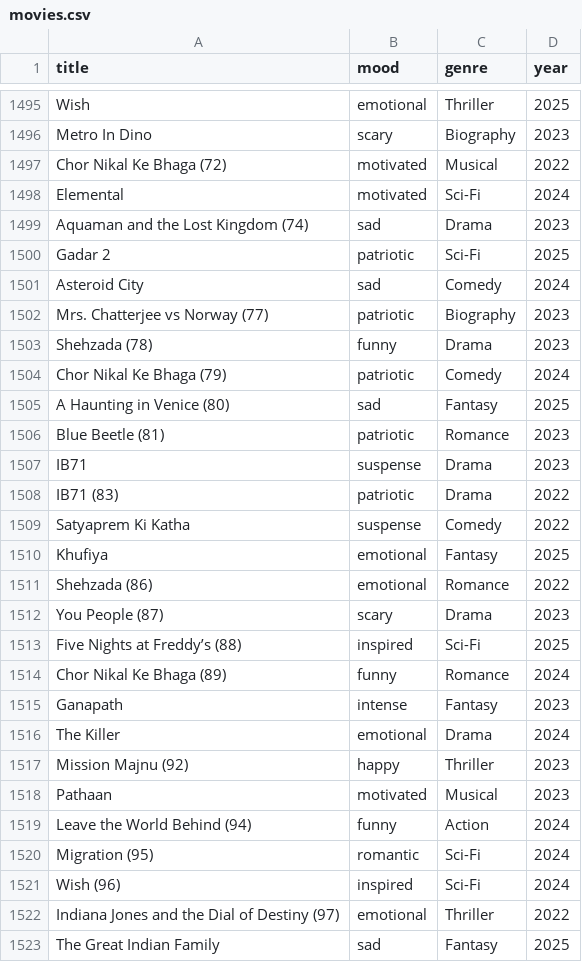
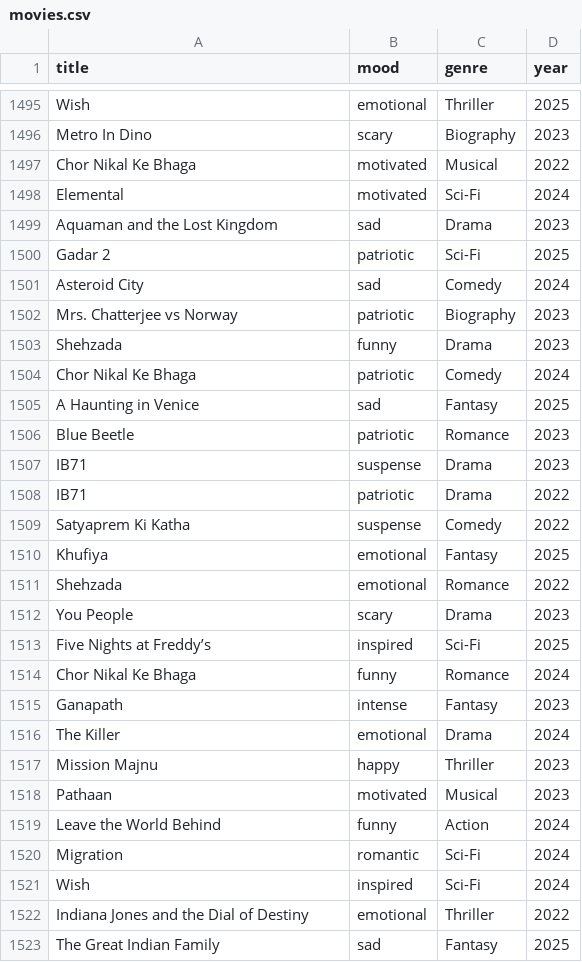
Before and after one commit to Mahek-10/movie_mood_recommender, a CSV file: movies.csv, drawn as a sheet; only a part is shown, gaps mark what is left out; the diff covers the shown part only.

Commit message:
Update movies.csv

```diff
--- a/movies.csv
+++ b/movies.csv
@@ -1496,28 +1496,28 @@ Wish,emotional,Thriller,2025
 Metro In Dino,scary,Biography,2023
-Chor Nikal Ke Bhaga (72),motivated,Musical,2022
+Chor Nikal Ke Bhaga,motivated,Musical,2022
 Elemental,motivated,Sci-Fi,2024
-Aquaman and the Lost Kingdom (74),sad,Drama,2023
+Aquaman and the Lost Kingdom,sad,Drama,2023
 Gadar 2,patriotic,Sci-Fi,2025
 Asteroid City,sad,Comedy,2024
-Mrs. Chatterjee vs Norway (77),patriotic,Biography,2023
-Shehzada (78),funny,Drama,2023
-Chor Nikal Ke Bhaga (79),patriotic,Comedy,2024
-A Haunting in Venice (80),sad,Fantasy,2025
-Blue Beetle (81),patriotic,Romance,2023
+Mrs. Chatterjee vs Norway,patriotic,Biography,2023
+Shehzada,funny,Drama,2023
+Chor Nikal Ke Bhaga,patriotic,Comedy,2024
+A Haunting in Venice,sad,Fantasy,2025
+Blue Beetle,patriotic,Romance,2023
 IB71,suspense,Drama,2023
-IB71 (83),patriotic,Drama,2022
+IB71,patriotic,Drama,2022
 Satyaprem Ki Katha,suspense,Comedy,2022
 Khufiya,emotional,Fantasy,2025
-Shehzada (86),emotional,Romance,2022
-You People (87),scary,Drama,2023
-Five Nights at Freddy’s (88),inspired,Sci-Fi,2025
-Chor Nikal Ke Bhaga (89),funny,Romance,2024
+Shehzada,emotional,Romance,2022
+You People,scary,Drama,2023
+Five Nights at Freddy’s,inspired,Sci-Fi,2025
+Chor Nikal Ke Bhaga,funny,Romance,2024
 Ganapath,intense,Fantasy,2023
 The Killer,emotional,Drama,2024
-Mission Majnu (92),happy,Thriller,2023
+Mission Majnu,happy,Thriller,2023
 Pathaan,motivated,Musical,2023
-Leave the World Behind (94),funny,Action,2024
-Migration (95),romantic,Sci-Fi,2024
-Wish (96),inspired,Sci-Fi,2024
-Indiana Jones and the Dial of Destiny (97),emotional,Thriller,2022
+Leave the World Behind,funny,Action,2024
+Migration,romantic,Sci-Fi,2024
+Wish,inspired,Sci-Fi,2024
+Indiana Jones and the Dial of Destiny,emotional,Thriller,2022
 The Great Indian Family,sad,Fantasy,2025
```
Also changed, not shown: 108 edited cells elsewhere in this file.
